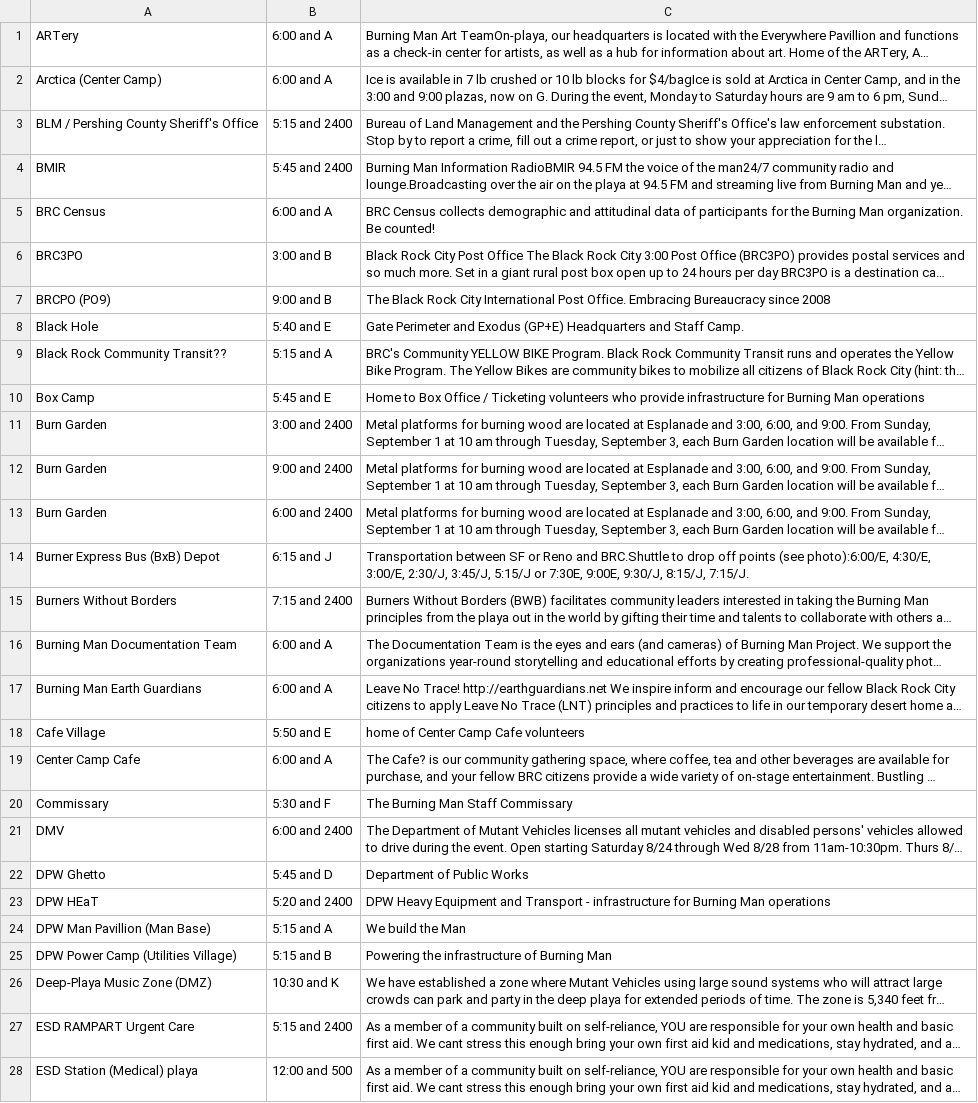
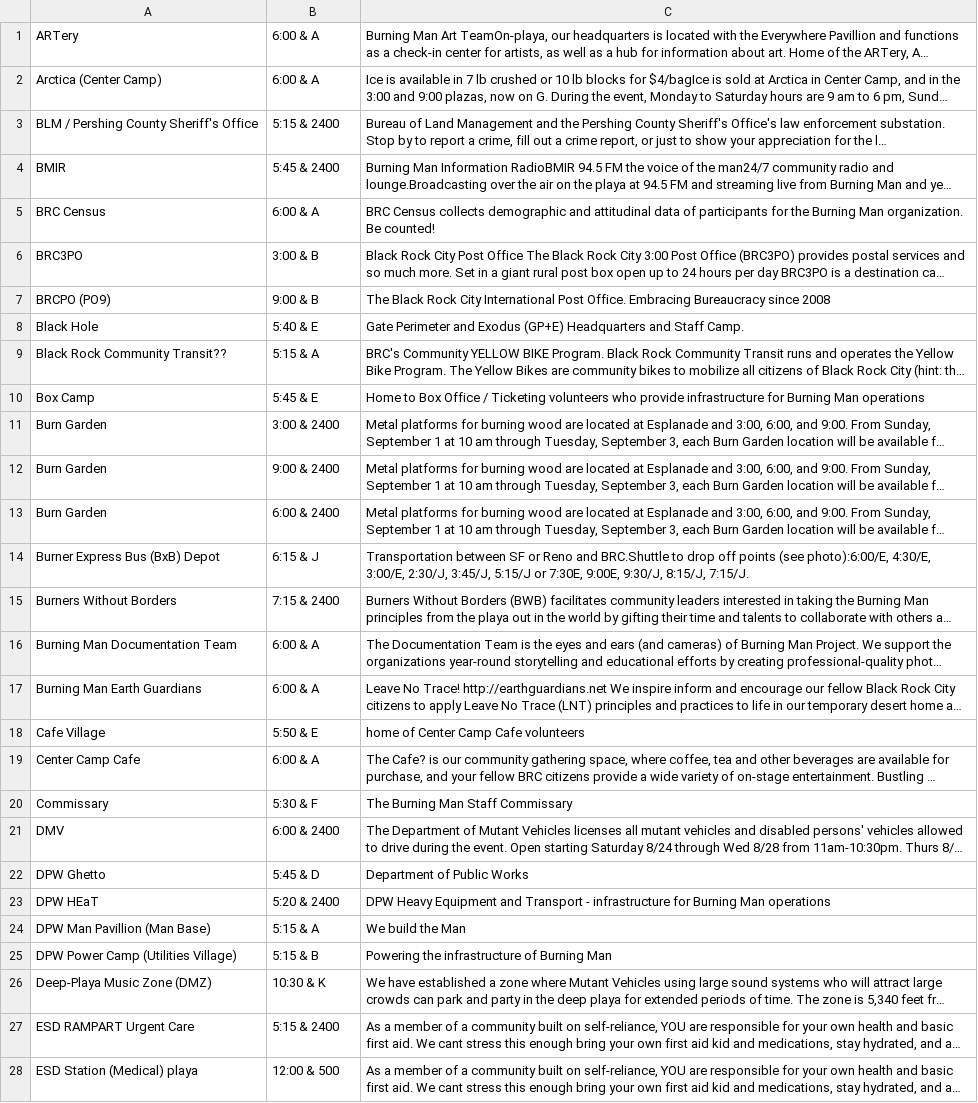
Before and after one commit to BrianHooper/BurningMan-Navigation, a TSV file: config/facilities.tsv, drawn as a sheet; only a part is shown; long unchanged cells end in …; the diff covers the shown part only; the diff names each change by its address in the sheet, - before the commit and + after, or states it on an @@ line.

```diff
--- a/config/facilities.tsv
+++ b/config/facilities.tsv
-B1:B2: 6:00 and A
+B1:B2: 6:00 & A
-B3: 5:15 and 2400
+B3: 5:15 & 2400
-B4: 5:45 and 2400
+B4: 5:45 & 2400
-B5: 6:00 and A
+B5: 6:00 & A
-B6: 3:00 and B
+B6: 3:00 & B
-B7: 9:00 and B
+B7: 9:00 & B
-B8: 5:40 and E
+B8: 5:40 & E
-B9: 5:15 and A
+B9: 5:15 & A
-B10: 5:45 and E
+B10: 5:45 & E
-B11: 3:00 and 2400
+B11: 3:00 & 2400
-B12: 9:00 and 2400
+B12: 9:00 & 2400
-B13: 6:00 and 2400
+B13: 6:00 & 2400
-B14: 6:15 and J
+B14: 6:15 & J
-B15: 7:15 and 2400
+B15: 7:15 & 2400
-B16:B17: 6:00 and A
+B16:B17: 6:00 & A
-B18: 5:50 and E
+B18: 5:50 & E
-B19: 6:00 and A
+B19: 6:00 & A
-B20: 5:30 and F
+B20: 5:30 & F
-B21: 6:00 and 2400
+B21: 6:00 & 2400
-B22: 5:45 and D
+B22: 5:45 & D
-B23: 5:20 and 2400
+B23: 5:20 & 2400
-B24: 5:15 and A
+B24: 5:15 & A
-B25: 5:15 and B
+B25: 5:15 & B
-B26: 10:30 and K
+B26: 10:30 & K
-B27: 5:15 and 2400
+B27: 5:15 & 2400
-B28: 12:00 and 500
+B28: 12:00 & 500
```
Also changed, not shown: 36 edited cells elsewhere in this file, 7 other files.
